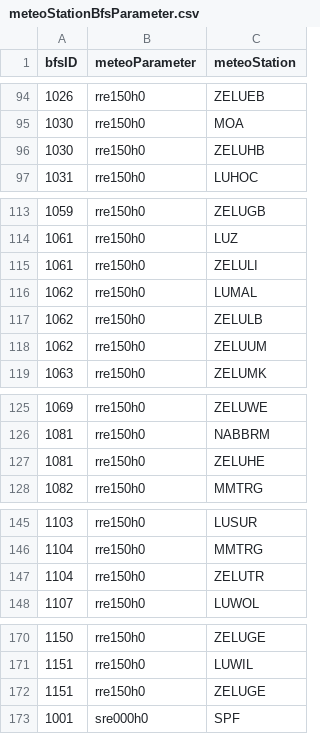
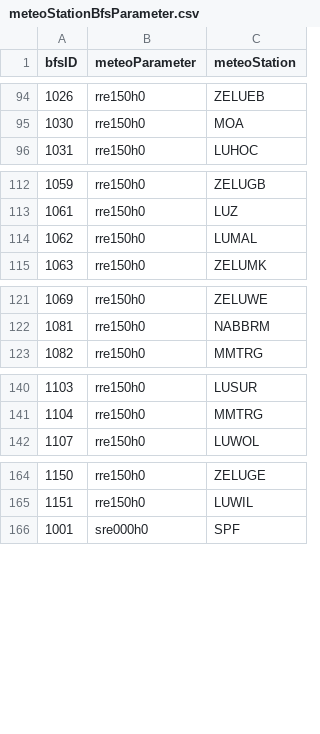
Before and after one commit to 7Horizon/BINA-CaseStudy, a CSV file: DATA/meteo/meteoStationBfsParameter.csv, drawn as a sheet; only a part is shown, gaps mark what is left out; the diff covers the shown part only; the diff names each change by its address in the sheet, - before the commit and + after, or states it on an @@ line.

Commit message:
CSV meteoStationen angepasst, bina_import beschreibungen angepasst,

```diff
--- a/DATA/meteo/meteoStationBfsParameter.csv
+++ b/DATA/meteo/meteoStationBfsParameter.csv
-row 96: 1030 | rre150h0 | ZELUHB
-row 115: 1061 | rre150h0 | ZELULI
-row 117: 1062 | rre150h0 | ZELULB
-row 118: 1062 | rre150h0 | ZELUUM
-row 127: 1081 | rre150h0 | ZELUHE
-row 147: 1104 | rre150h0 | ZELUTR
-row 172: 1151 | rre150h0 | ZELUGE
```
Also changed, not shown: 1 edited cell elsewhere in this file, 2 other files.
